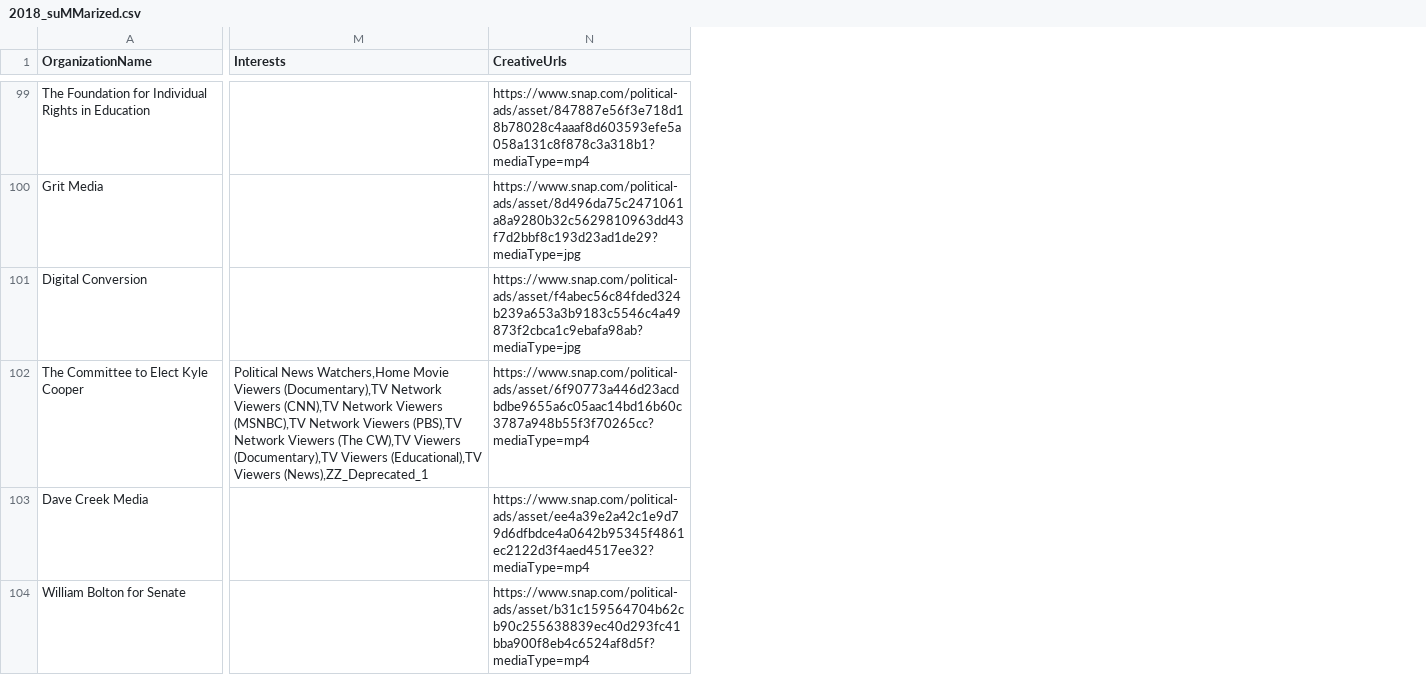
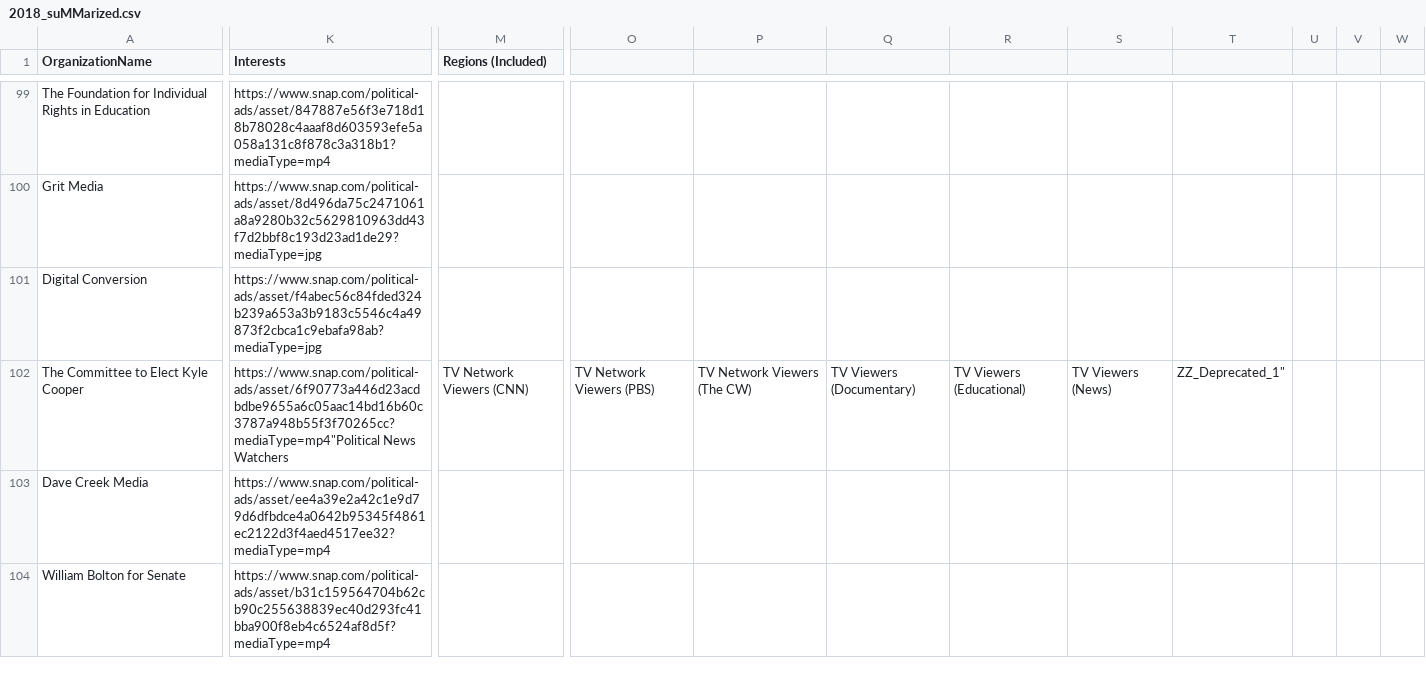
Before and after one commit to MassMove/SnapChatPoliticalAds, a CSV file: SCData/2018_suMMarized.csv, drawn as a sheet; only a part is shown, gaps mark what is left out; removed rows and columns are numbered as before the commit, all else as after; the diff covers the shown part only; the diff names each change by its address in the sheet, - before the commit and + after, or states it on an @@ line.

Commit message:
Re-order creativeUrls and interests

```diff
--- a/SCData/2018_suMMarized.csv
+++ b/SCData/2018_suMMarized.csv
+column K (Interests), rows 99-104: https://www.snap.com/political-ads/asset/847887e56f3e718d18b78028c4aaaf8d603593efe5a058a131c8f878c3a318b1?mediaType=mp4 | https://www.snap.com/political-ads/asset/8d496da75c2471061a8a9280b32c5629810963dd43f7d2bbf8c193d23ad1de29?mediaType=jpg | https://www.snap.com/political-ads/asset/f4abec56c84fded324b239a653a3b9183c5546c4a49873f2cbca1c9ebafa98ab?mediaType=jpg | https://www.snap.com/political-ads/asset/6f90773a446d23acdbdbe9655a6c05aac14bd16b60c3787a948b55f3f70265cc?mediaType=mp4"Political News Watchers | https://www.snap.com/political-ads/asset/ee4a39e2a42c1e9d79d6dfbdce4a0642b95345f4861ec2122d3f4aed4517ee32?mediaType=mp4 | https://www.snap.com/political-ads/asset/b31c159564704b62cb90c255638839ec40d293fc41bba900f8eb4c6524af8d5f?mediaType=mp4
+column M (Regions (Included)), row 102: TV Network Viewers (CNN)
-column M (Interests), row 102: Political News Watchers,Home Movie Viewers (Documentary),TV Network Viewers (CNN),TV Network Viewers (MSNBC),TV Network Viewers (PBS),TV Network Viewers (The CW),TV Viewers (Documentary),TV Viewers (Educational),TV Viewers (News),ZZ_Deprecated_1
-column N (CreativeUrls), rows 99-104: https://www.snap.com/political-ads/asset/847887e56f3e718d18b78028c4aaaf8d603593efe5a058a131c8f878c3a318b1?mediaType=mp4 | https://www.snap.com/political-ads/asset/8d496da75c2471061a8a9280b32c5629810963dd43f7d2bbf8c193d23ad1de29?mediaType=jpg | https://www.snap.com/political-ads/asset/f4abec56c84fded324b239a653a3b9183c5546c4a49873f2cbca1c9ebafa98ab?mediaType=jpg | https://www.snap.com/political-ads/asset/6f90773a446d23acdbdbe9655a6c05aac14bd16b60c3787a948b55f3f70265cc?mediaType=mp4 | https://www.snap.com/political-ads/asset/ee4a39e2a42c1e9d79d6dfbdce4a0642b95345f4861ec2122d3f4aed4517ee32?mediaType=mp4 | https://www.snap.com/political-ads/asset/b31c159564704b62cb90c255638839ec40d293fc41bba900f8eb4c6524af8d5f?mediaType=mp4
+column O, row 102: TV Network Viewers (PBS)
+column P, row 102: TV Network Viewers (The CW)
+column Q, row 102: TV Viewers (Documentary)
+column R, row 102: TV Viewers (Educational)
+column S, row 102: TV Viewers (News)
+column T, row 102: ZZ_Deprecated_1"
+column U, empty
+column V, empty
+column W, empty
```
Also changed, not shown: 19 added columns and 40 edited cells elsewhere in this file, SCData/2019_suMMarized.csv, SCData/2020_suMMarized.csv, 1 other file.
